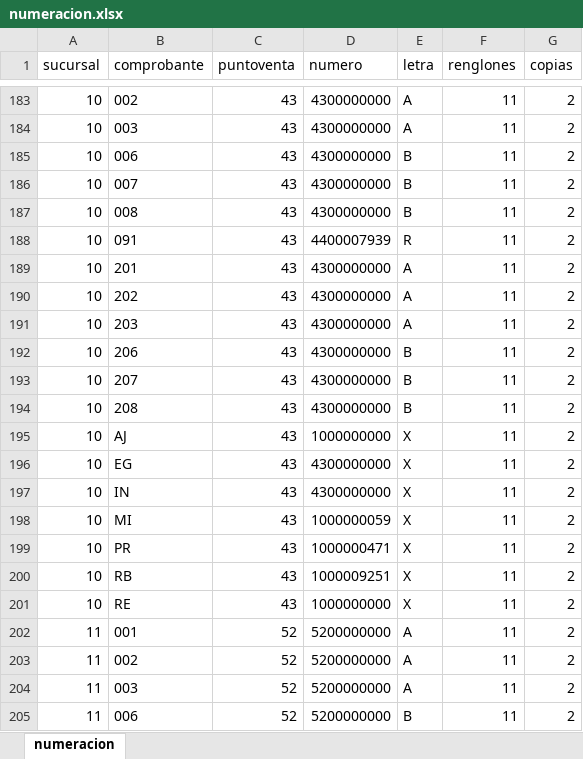
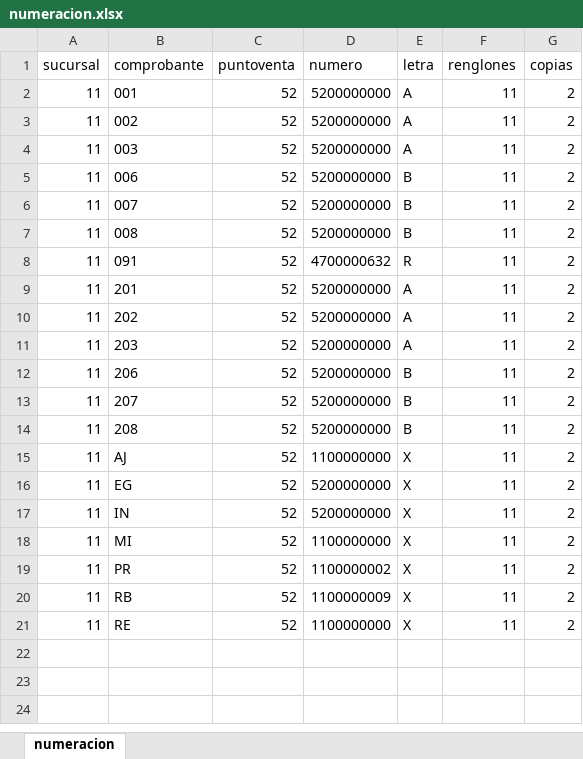
Before and after one commit to RamZev/PROJECT_NEUMATIC_PGS, an Excel workbook: neumatic/data_load/numeracion.xlsx, sheet numeracion, drawn as a sheet; only a part is shown, gaps mark what is left out; the shorter side is filled out with more unchanged rows; values as stored, in another font and other column widths than the file's, no borders; the diff covers the shown part only; the diff names each change by its address in the sheet, - before the commit and + after, or states it on an @@ line.

```diff
--- a/neumatic/data_load/numeracion.xlsx (sheet numeracion)
+++ b/neumatic/data_load/numeracion.xlsx (sheet numeracion)
-row 183: 10 | 002 | 43 | 4300000000 | A | 11 | 2
-row 184: 10 | 003 | 43 | 4300000000 | A | 11 | 2
-row 185: 10 | 006 | 43 | 4300000000 | B | 11 | 2
-row 186: 10 | 007 | 43 | 4300000000 | B | 11 | 2
-row 187: 10 | 008 | 43 | 4300000000 | B | 11 | 2
-row 188: 10 | 091 | 43 | 4400007939 | R | 11 | 2
-row 189: 10 | 201 | 43 | 4300000000 | A | 11 | 2
-row 190: 10 | 202 | 43 | 4300000000 | A | 11 | 2
-row 191: 10 | 203 | 43 | 4300000000 | A | 11 | 2
-row 192: 10 | 206 | 43 | 4300000000 | B | 11 | 2
-row 193: 10 | 207 | 43 | 4300000000 | B | 11 | 2
-row 194: 10 | 208 | 43 | 4300000000 | B | 11 | 2
-row 195: 10 | AJ | 43 | 1000000000 | X | 11 | 2
-row 196: 10 | EG | 43 | 4300000000 | X | 11 | 2
-row 197: 10 | IN | 43 | 4300000000 | X | 11 | 2
-row 198: 10 | MI | 43 | 1000000059 | X | 11 | 2
-row 199: 10 | PR | 43 | 1000000471 | X | 11 | 2
-row 200: 10 | RB | 43 | 1000009251 | X | 11 | 2
-row 201: 10 | RE | 43 | 1000000000 | X | 11 | 2
```
Also changed, not shown: 201 removed rows elsewhere in this sheet, 3 other files.
